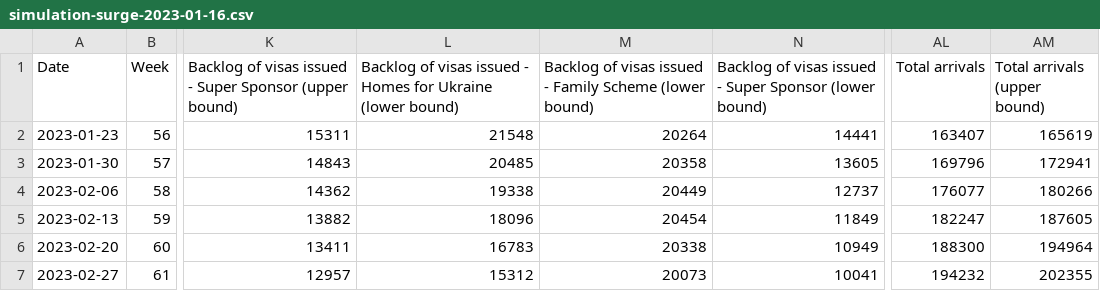
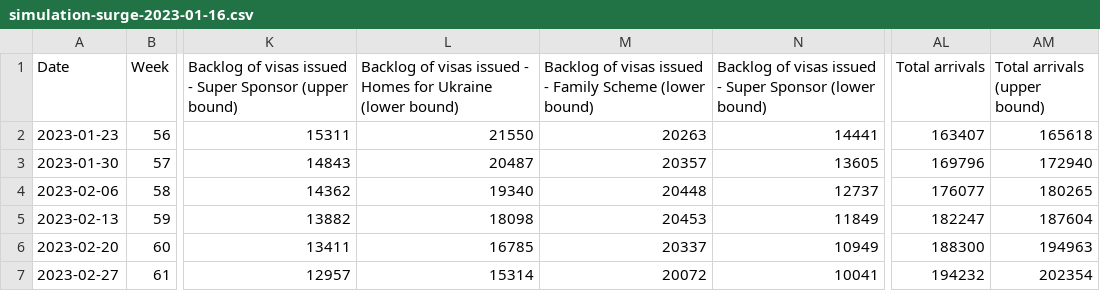
Before and after one commit to britishredcrosssociety/ukraine-analyses, a CSV file: output-data/simulations/simulation-surge-2023-01-16.csv, drawn as a sheet; only a part is shown, gaps mark what is left out; the diff names each change by its address in the sheet, - before the commit and + after, or states it on an @@ line.

```diff
--- a/output-data/simulations/simulation-surge-2023-01-16.csv
+++ b/output-data/simulations/simulation-surge-2023-01-16.csv
-L2: 21548
+L2: 21550
-M2: 20264
+M2: 20263
-AM2 (Total arrivals (upper bound)): 165619
+AM2 (Total arrivals (upper bound)): 165618
-L3: 20485
+L3: 20487
-M3: 20358
+M3: 20357
-AM3 (Total arrivals (upper bound)): 172941
+AM3 (Total arrivals (upper bound)): 172940
-L4: 19338
+L4: 19340
-M4: 20449
+M4: 20448
-AM4 (Total arrivals (upper bound)): 180266
+AM4 (Total arrivals (upper bound)): 180265
-L5: 18096
+L5: 18098
-M5: 20454
+M5: 20453
-AM5 (Total arrivals (upper bound)): 187605
+AM5 (Total arrivals (upper bound)): 187604
-L6: 16783
+L6: 16785
-M6: 20338
+M6: 20337
-AM6 (Total arrivals (upper bound)): 194964
+AM6 (Total arrivals (upper bound)): 194963
-L7: 15312
+L7: 15314
-M7: 20073
+M7: 20072
-AM7 (Total arrivals (upper bound)): 202355
+AM7 (Total arrivals (upper bound)): 202354
```
Also changed, not shown: output-data/simulations/simulation-baseline-2023-01-16.csv, output-data/simulations/simulation-no-more-applications-2023-01-16.csv, 2 other files.
